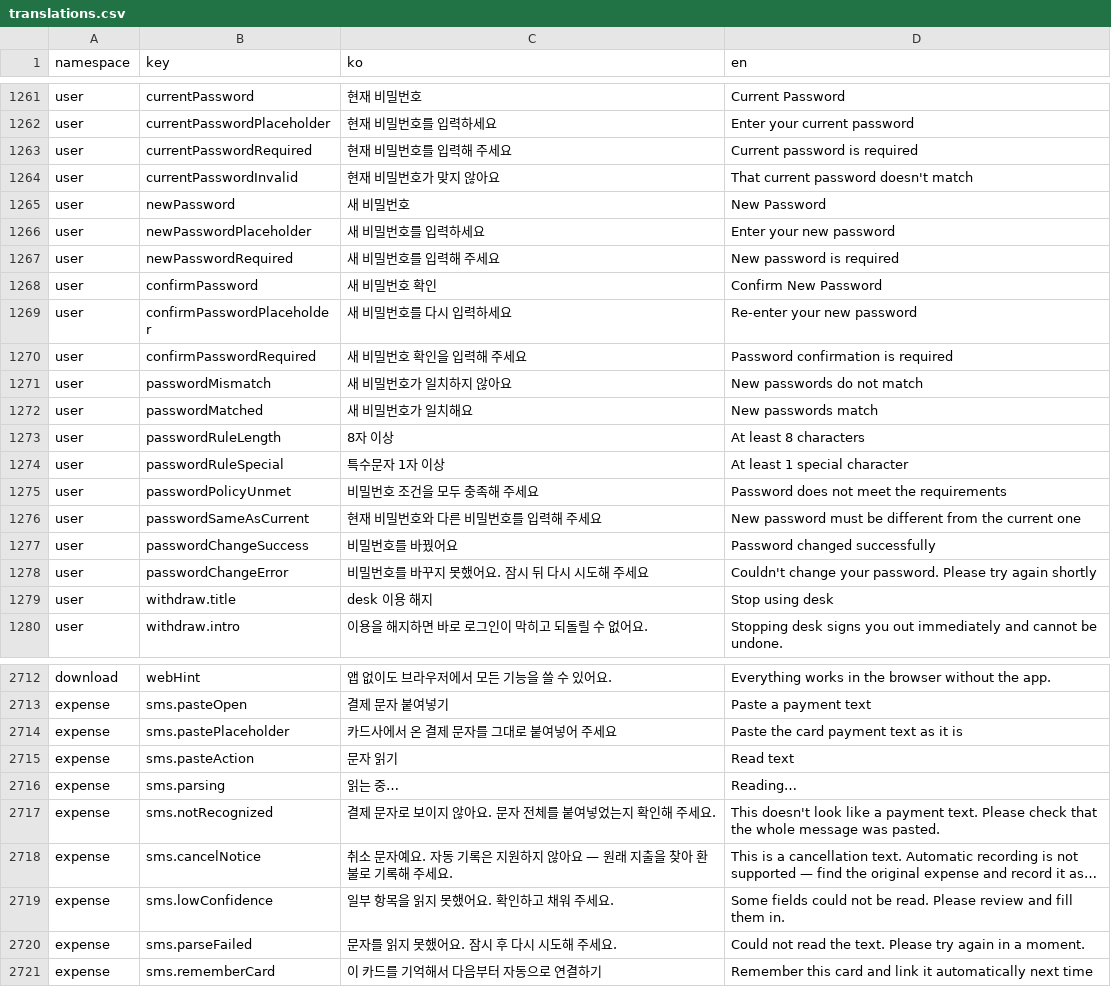
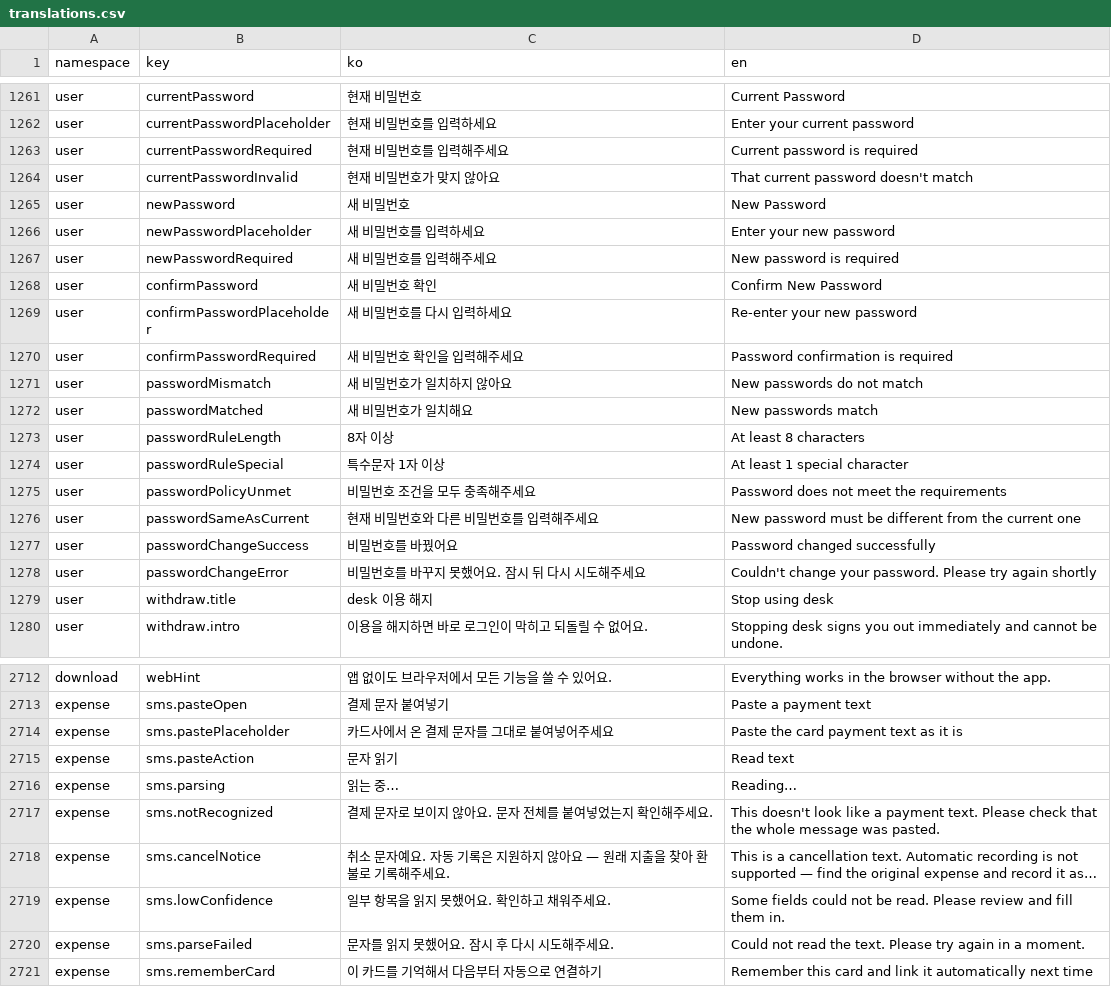
Before and after one commit to lshdainty/porest-desk-front, a CSV file: i18n/translations.csv, drawn as a sheet; only a part is shown, gaps mark what is left out; long unchanged cells end in …; the diff covers the shown part only; the diff names each change by its address in the sheet, - before the commit and + after, or states it on an @@ line.

```diff
--- a/i18n/translations.csv
+++ b/i18n/translations.csv
-C1263 (ko): 현재 비밀번호를 입력해 주세요
+C1263 (ko): 현재 비밀번호를 입력해주세요
-C1267 (ko): 새 비밀번호를 입력해 주세요
+C1267 (ko): 새 비밀번호를 입력해주세요
-C1270 (ko): 새 비밀번호 확인을 입력해 주세요
+C1270 (ko): 새 비밀번호 확인을 입력해주세요
-C1275 (ko): 비밀번호 조건을 모두 충족해 주세요
+C1275 (ko): 비밀번호 조건을 모두 충족해주세요
-C1276 (ko): 현재 비밀번호와 다른 비밀번호를 입력해 주세요
+C1276 (ko): 현재 비밀번호와 다른 비밀번호를 입력해주세요
-C1278 (ko): 비밀번호를 바꾸지 못했어요. 잠시 뒤 다시 시도해 주세요
+C1278 (ko): 비밀번호를 바꾸지 못했어요. 잠시 뒤 다시 시도해주세요
-C2714 (ko): 카드사에서 온 결제 문자를 그대로 붙여넣어 주세요
+C2714 (ko): 카드사에서 온 결제 문자를 그대로 붙여넣어주세요
-C2717 (ko): 결제 문자로 보이지 않아요. 문자 전체를 붙여넣었는지 확인해 주세요.
+C2717 (ko): 결제 문자로 보이지 않아요. 문자 전체를 붙여넣었는지 확인해주세요.
-C2718 (ko): …기록해 주세요.
+C2718 (ko): …기록해주세요.
-C2719 (ko): 일부 항목을 읽지 못했어요. 확인하고 채워 주세요.
+C2719 (ko): 일부 항목을 읽지 못했어요. 확인하고 채워주세요.
-C2720 (ko): 문자를 읽지 못했어요. 잠시 후 다시 시도해 주세요.
+C2720 (ko): 문자를 읽지 못했어요. 잠시 후 다시 시도해주세요.
```
Also changed, not shown: 51 edited cells elsewhere in this file, 2 other files.
